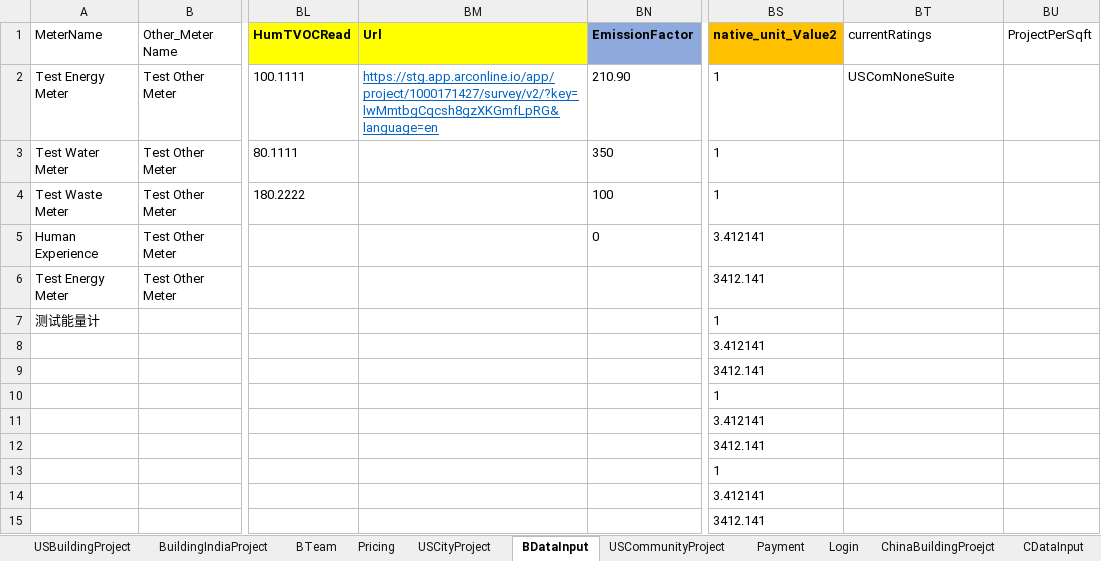
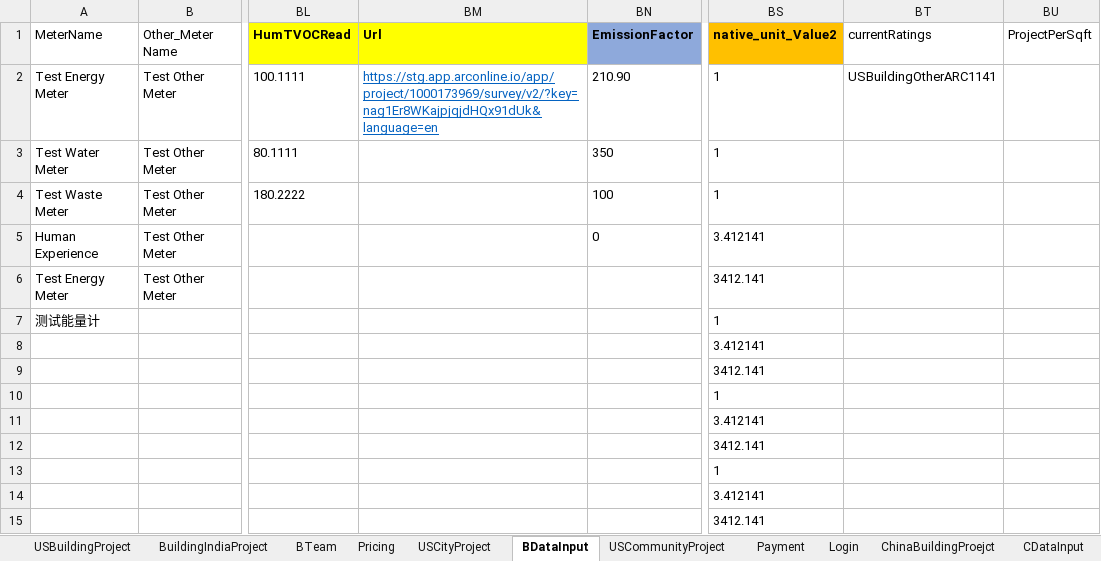
Before and after one commit to saurav1501/AutomationArc, an Excel workbook: AutomationArc/ARCDataTemplete/QasArcTest.xlsx, sheet BDataInput, drawn as a sheet; only a part is shown, gaps mark what is left out; values as stored, in another font and other column widths than the file's, no borders; the diff names each change by its address in the sheet, - before the commit and + after, or states it on an @@ line.

```diff
--- a/AutomationArc/ARCDataTemplete/QasArcTest.xlsx (sheet BDataInput)
+++ b/AutomationArc/ARCDataTemplete/QasArcTest.xlsx (sheet BDataInput)
-BM2 (Url): https://stg.app.arconline.io/app/project/1000171427/survey/v2/?key=lwMmtbgCqcsh8gzXKGmfLpRG&language=en
+BM2 (Url): https://stg.app.arconline.io/app/project/1000173969/survey/v2/?key=nag1Er8WKajpjqjdHQx91dUk&language=en
-BT2 (currentRatings): USComNoneSuite
+BT2 (currentRatings): USBuildingOtherARC1141
```
Also changed, not shown: sheet USBuildingProject, 1 other file.
